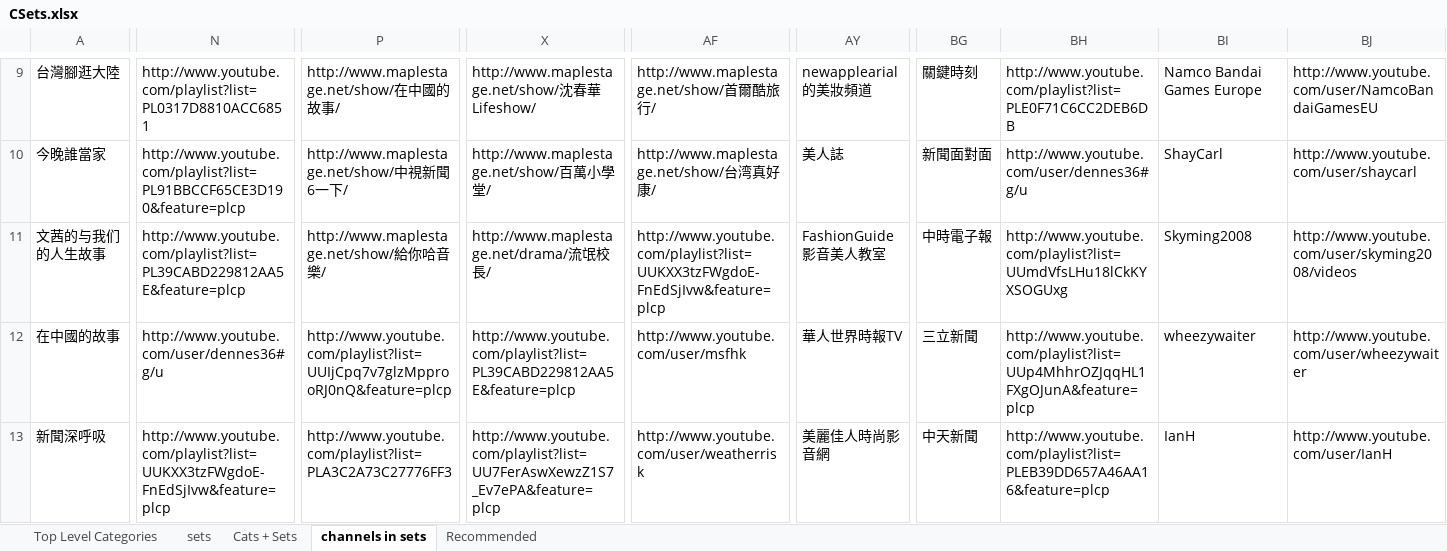
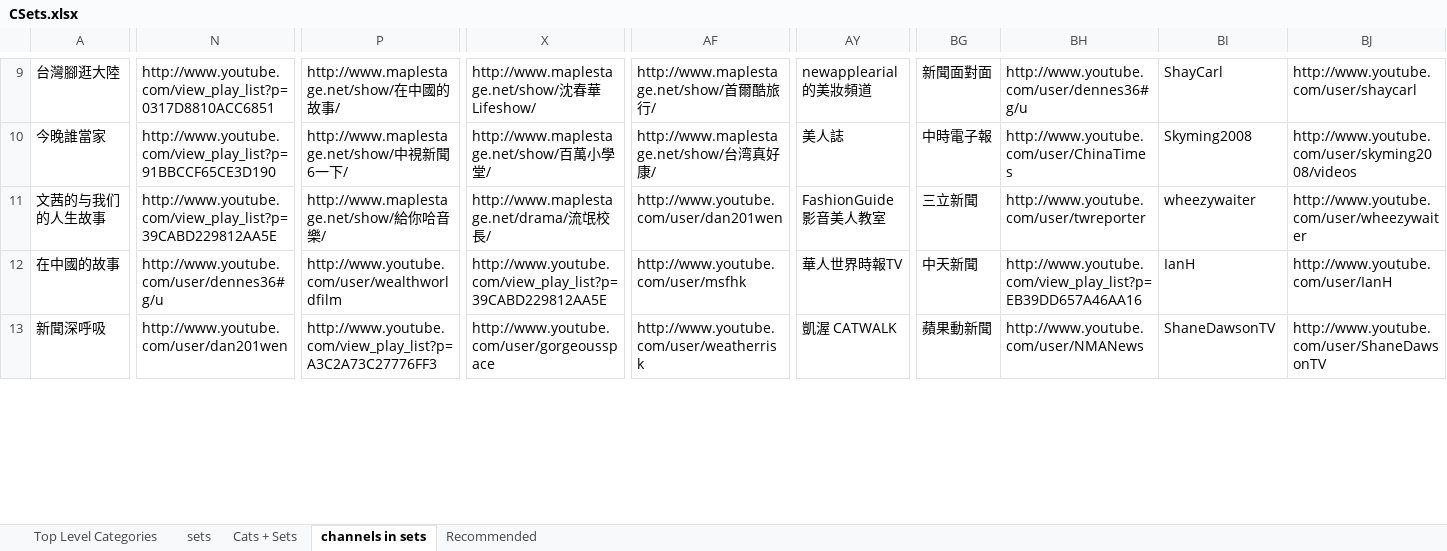
Before and after one commit to 9X9NETWORK/nnvmso, an Excel workbook: war/WEB-INF/views/admin/CSets.xlsx, sheet channels in sets, drawn as a sheet; only a part is shown, gaps mark what is left out; values as stored, in another font and other column widths than the file's, no cell formats; the diff covers the shown part only; the diff names each change by its address in the sheet, - before the commit and + after, or states it on an @@ line.

Commit message:
a. remove program 50 limit (since no more regular youtube update), and add limit to programInfo query b. new chinese file set
git-svn-id: https://everest.teltel.com:8443/repos/misc/web/nnvmso@2102 a0a5f996-2bb4-401c-8778-395c3c01700f

```diff
--- a/war/WEB-INF/views/admin/CSets.xlsx (sheet channels in sets)
+++ b/war/WEB-INF/views/admin/CSets.xlsx (sheet channels in sets)
-N9: http://www.youtube.com/playlist?list=PL0317D8810ACC6851
+N9: http://www.youtube.com/view_play_list?p=0317D8810ACC6851
-BG9: 關鍵時刻
+BG9: 新聞面對面
-BH9: http://www.youtube.com/playlist?list=PLE0F71C6CC2DEB6DB
+BH9: http://www.youtube.com/user/dennes36#g/u
-BI9: Namco Bandai Games Europe
+BI9: ShayCarl
-BJ9: http://www.youtube.com/user/NamcoBandaiGamesEU
+BJ9: http://www.youtube.com/user/shaycarl
-N10: http://www.youtube.com/playlist?list=PL91BBCCF65CE3D190&feature=plcp
+N10: http://www.youtube.com/view_play_list?p=91BBCCF65CE3D190
-BG10: 新聞面對面
+BG10: 中時電子報
-BH10: http://www.youtube.com/user/dennes36#g/u
+BH10: http://www.youtube.com/user/ChinaTimes
-BI10: ShayCarl
+BI10: Skyming2008
-BJ10: http://www.youtube.com/user/shaycarl
+BJ10: http://www.youtube.com/user/skyming2008/videos
-N11: http://www.youtube.com/playlist?list=PL39CABD229812AA5E&feature=plcp
+N11: http://www.youtube.com/view_play_list?p=39CABD229812AA5E
-AF11: http://www.youtube.com/playlist?list=UUKXX3tzFWgdoE-FnEdSjIvw&feature=plcp
+AF11: http://www.youtube.com/user/dan201wen
-BG11: 中時電子報
+BG11: 三立新聞
-BH11: http://www.youtube.com/playlist?list=UUmdVfsLHu18lCkKYXSOGUxg
+BH11: http://www.youtube.com/user/twreporter
-BI11: Skyming2008
+BI11: wheezywaiter
-BJ11: http://www.youtube.com/user/skyming2008/videos
+BJ11: http://www.youtube.com/user/wheezywaiter
-P12: http://www.youtube.com/playlist?list=UUIjCpq7v7glzMpprooRJ0nQ&feature=plcp
+P12: http://www.youtube.com/user/wealthworldfilm
-X12: http://www.youtube.com/playlist?list=PL39CABD229812AA5E&feature=plcp
+X12: http://www.youtube.com/view_play_list?p=39CABD229812AA5E
-BG12: 三立新聞
+BG12: 中天新聞
-BH12: http://www.youtube.com/playlist?list=UUp4MhhrOZJqqHL1FXgOJunA&feature=plcp
+BH12: http://www.youtube.com/view_play_list?p=EB39DD657A46AA16
-BI12: wheezywaiter
+BI12: IanH
-BJ12: http://www.youtube.com/user/wheezywaiter
+BJ12: http://www.youtube.com/user/IanH
-N13: http://www.youtube.com/playlist?list=UUKXX3tzFWgdoE-FnEdSjIvw&feature=plcp
+N13: http://www.youtube.com/user/dan201wen
-P13: http://www.youtube.com/playlist?list=PLA3C2A73C27776FF3
+P13: http://www.youtube.com/view_play_list?p=A3C2A73C27776FF3
-X13: http://www.youtube.com/playlist?list=UU7FerAswXewzZ1S7_Ev7ePA&feature=plcp
+X13: http://www.youtube.com/user/gorgeousspace
-AY13: 美麗佳人時尚影音網
+AY13: 凱渥 CATWALK
-BG13: 中天新聞
+BG13: 蘋果動新聞
-BH13: http://www.youtube.com/playlist?list=PLEB39DD657A46AA16&feature=plcp
+BH13: http://www.youtube.com/user/NMANews
-BI13: IanH
+BI13: ShaneDawsonTV
-BJ13: http://www.youtube.com/user/IanH
+BJ13: http://www.youtube.com/user/ShaneDawsonTV
```
Also changed, not shown: other rows of this sheet, sheet Recommended, cell formats, 8 other files.
